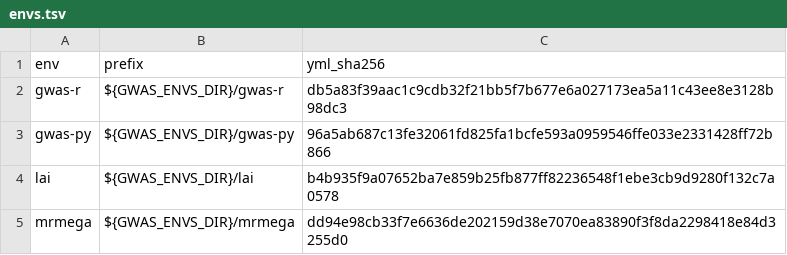
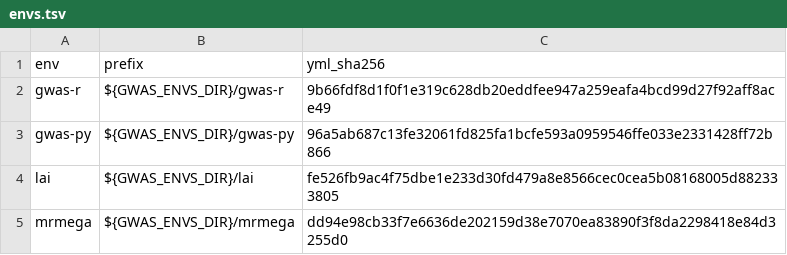
Before and after one commit to chrisrob3312/Nextflow_GWAS_pipeline, a TSV file: envs.tsv, drawn as a sheet.

```diff
--- a/envs.tsv
+++ b/envs.tsv
@@ -1,5 +1,5 @@
 env	prefix	yml_sha256
-gwas-r	${GWAS_ENVS_DIR}/gwas-r	db5a83f39aac1c9cdb32f21bb5f7b677e6a027173ea5a11c43ee8e3128b98dc3
+gwas-r	${GWAS_ENVS_DIR}/gwas-r	9b66fdf8d1f0f1e319c628db20eddfee947a259eafa4bcd99d27f92aff8ace49
 gwas-py	${GWAS_ENVS_DIR}/gwas-py	96a5ab687c13fe32061fd825fa1bcfe593a0959546ffe033e2331428ff72b866
-lai	${GWAS_ENVS_DIR}/lai	b4b935f9a07652ba7e859b25fb877ff82236548f1ebe3cb9d9280f132c7a0578
+lai	${GWAS_ENVS_DIR}/lai	fe526fb9ac4f75dbe1e233d30fd479a8e8566cec0cea5b08168005d882333805
 mrmega	${GWAS_ENVS_DIR}/mrmega	dd94e98cb33f7e6636de202159d38e7070ea83890f3f8da2298418e84d3255d0
```
Also changed, not shown: 4 other files.
